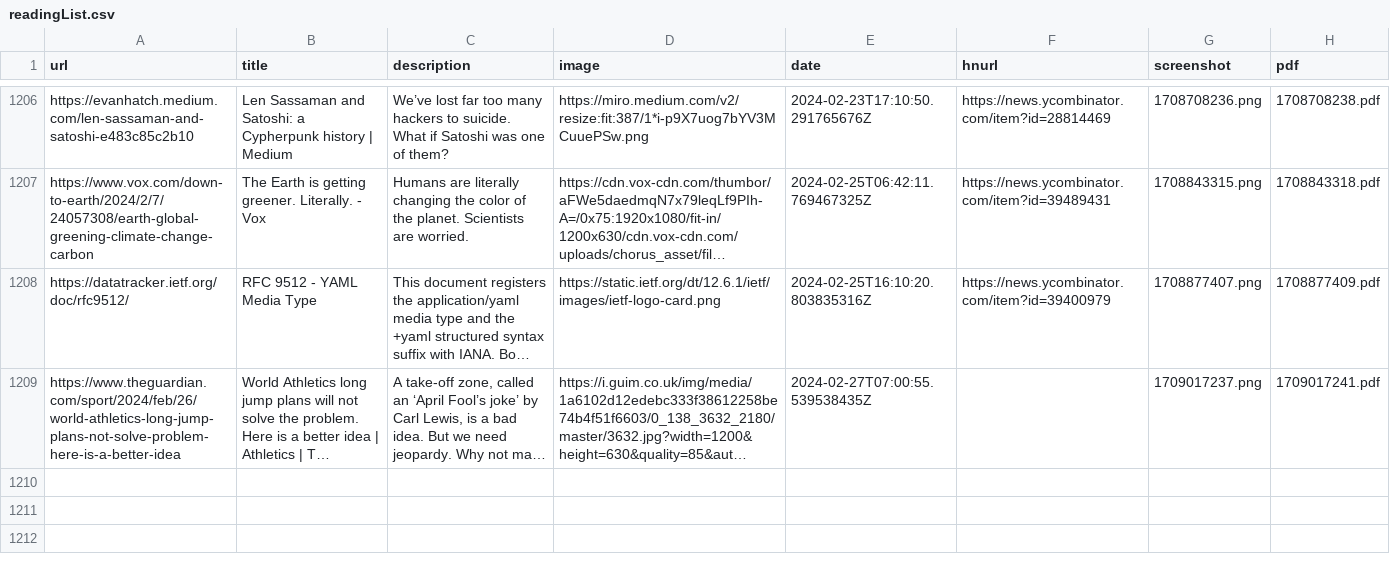
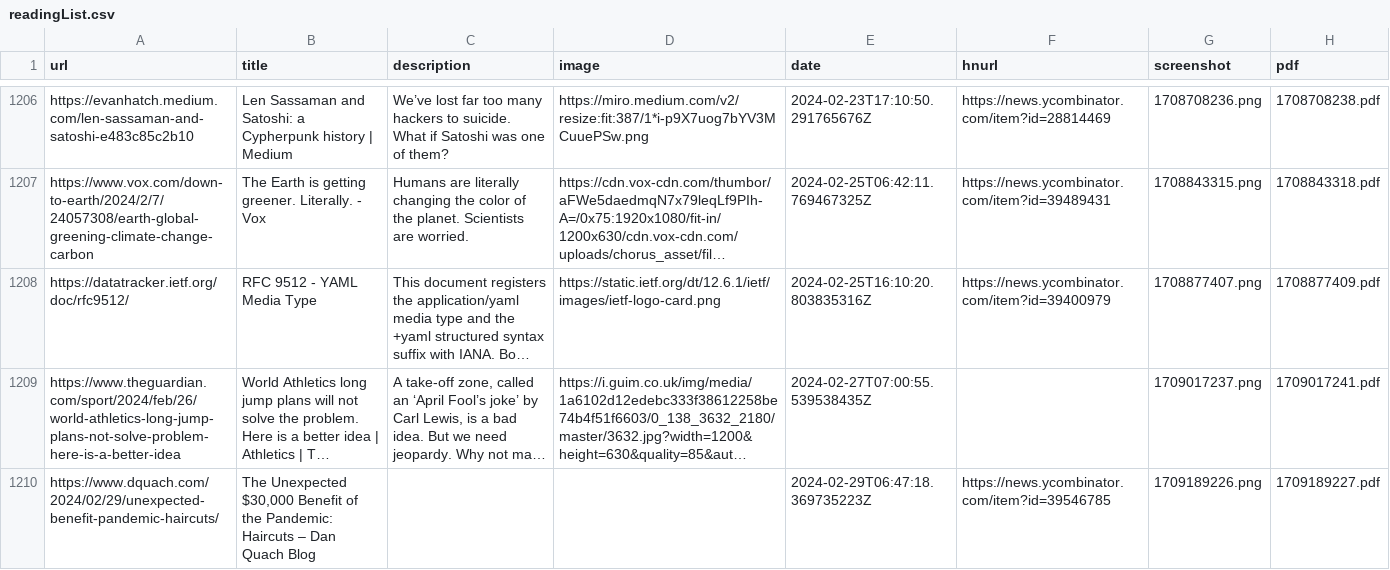
Before and after one commit to suryaatevellore/readingList, a CSV file: readingList.csv, drawn as a sheet; only a part is shown, gaps mark what is left out; long unchanged cells end in …; the diff names each change by its address in the sheet, - before the commit and + after, or states it on an @@ line.

Commit message:
Automated reading list update on Thu Feb 29 06:47:18 UTC 2024

```diff
--- a/readingList.csv
+++ b/readingList.csv
+row 1210: https://www.dquach.com/2024/02/29/unexpected-benefit-pandemic-haircuts/ | The Unexpected $30,000 Benefit of the Pandemic: Haircuts – Dan Quach Blog |  |  | 2024-02-29T06:47:18.369735223Z | https://news.ycombinator.com/item?id=39546785 | 1709189226.png | 1709189227.pdf
```
Also changed, not shown: 2 other files.
